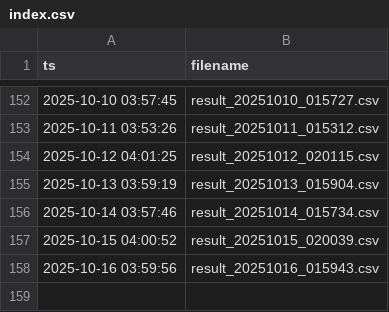
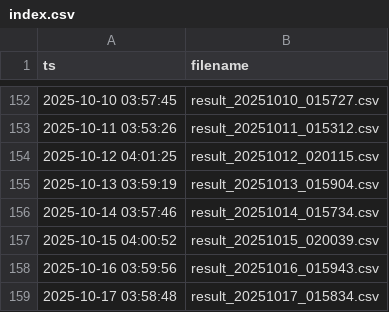
Before and after one commit to huskar-t/TDengine-build, a CSV file: dist/data/index.csv, drawn as a sheet; only a part is shown, gaps mark what is left out; the diff names each change by its address in the sheet, - before the commit and + after, or states it on an @@ line.

```diff
--- a/dist/data/index.csv
+++ b/dist/data/index.csv
+row 159: 2025-10-17 03:58:48 | result_20251017_015834.csv
```
Also changed, not shown: 1 other file.
